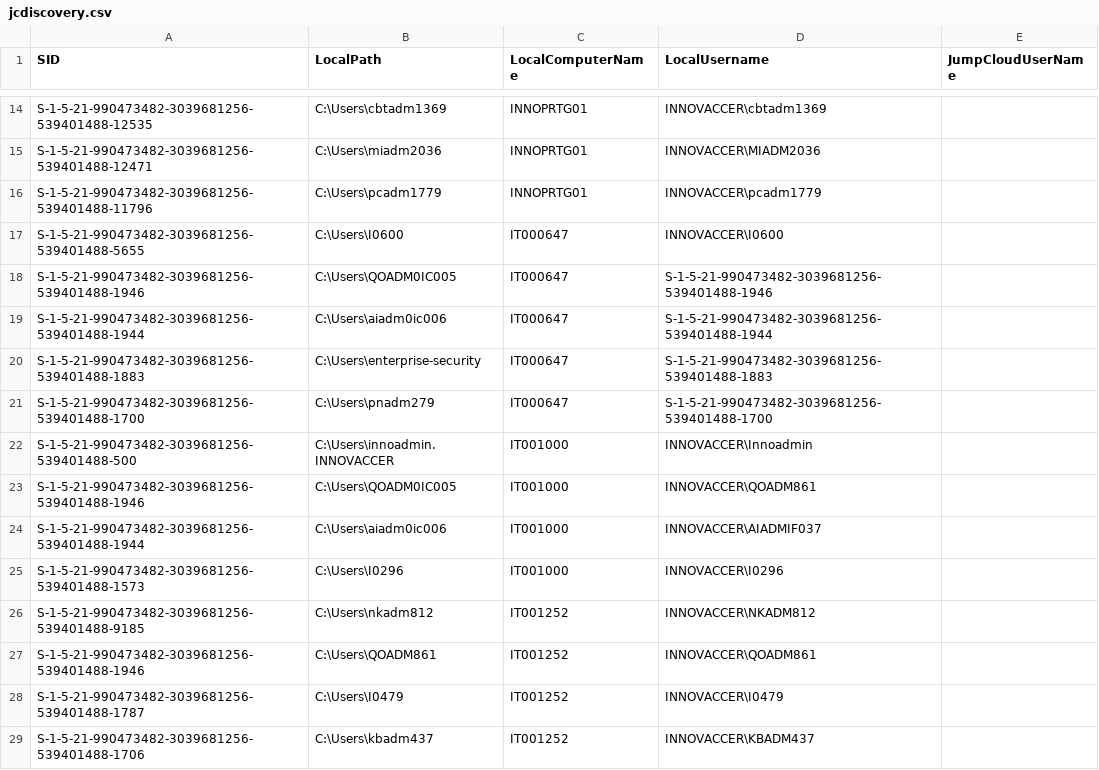
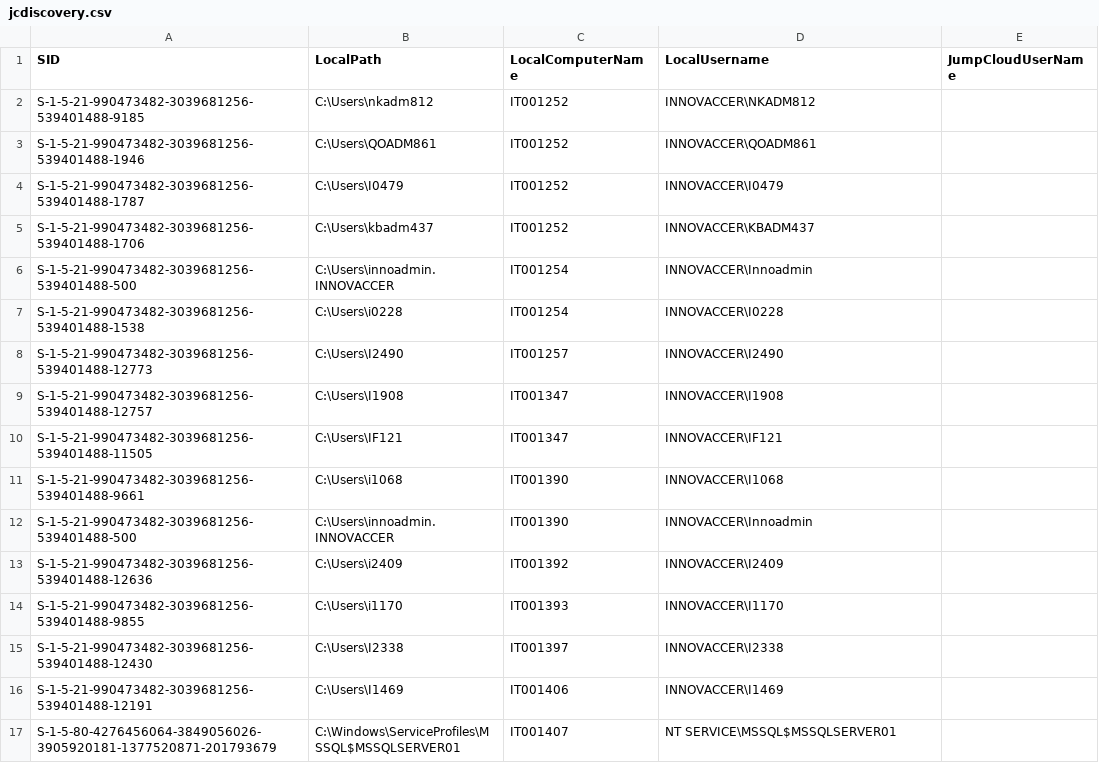
Before and after one commit to savinways/JumpCloud-ADMU-Discovery, a CSV file: jcdiscovery.csv, drawn as a sheet; only a part is shown, gaps mark what is left out; the shorter side is filled out with more unchanged rows; the diff covers the shown part only.

Commit message:
CSV Upload

```diff
--- a/jcdiscovery.csv
+++ b/jcdiscovery.csv
@@ -14,13 +2 @@
-"S-1-5-21-990473482-3039681256-539401488-12535","C:\Users\cbtadm1369","INNOPRTG01","INNOVACCER\cbtadm1369",""
-"S-1-5-21-990473482-3039681256-539401488-12471","C:\Users\miadm2036","INNOPRTG01","INNOVACCER\MIADM2036",""
-"S-1-5-21-990473482-3039681256-539401488-11796","C:\Users\pcadm1779","INNOPRTG01","INNOVACCER\pcadm1779",""
-"S-1-5-21-990473482-3039681256-539401488-5655","C:\Users\I0600","IT000647","INNOVACCER\I0600",""
-"S-1-5-21-990473482-3039681256-539401488-1946","C:\Users\QOADM0IC005","IT000647","S-1-5-21-990473482-3039681256-539401488-1946",""
-"S-1-5-21-990473482-3039681256-539401488-1944","C:\Users\aiadm0ic006","IT000647","S-1-5-21-990473482-3039681256-539401488-1944",""
-"S-1-5-21-990473482-3039681256-539401488-1883","C:\Users\enterprise-security","IT000647","S-1-5-21-990473482-3039681256-539401488-1883",""
-"S-1-5-21-990473482-3039681256-539401488-1700","C:\Users\pnadm279","IT000647","S-1-5-21-990473482-3039681256-539401488-1700",""
-"S-1-5-21-990473482-3039681256-539401488-500","C:\Users\innoadmin.INNOVACCER","IT001000","INNOVACCER\Innoadmin",""
-"S-1-5-21-990473482-3039681256-539401488-1946","C:\Users\QOADM0IC005","IT001000","INNOVACCER\QOADM861",""
-"S-1-5-21-990473482-3039681256-539401488-1944","C:\Users\aiadm0ic006","IT001000","INNOVACCER\AIADMIF037",""
-"S-1-5-21-990473482-3039681256-539401488-1573","C:\Users\I0296","IT001000","INNOVACCER\I0296",""
 "S-1-5-21-990473482-3039681256-539401488-9185","C:\Users\nkadm812","IT001252","INNOVACCER\NKADM812",""
```
Also changed, not shown: 14 removed rows elsewhere in this file.
